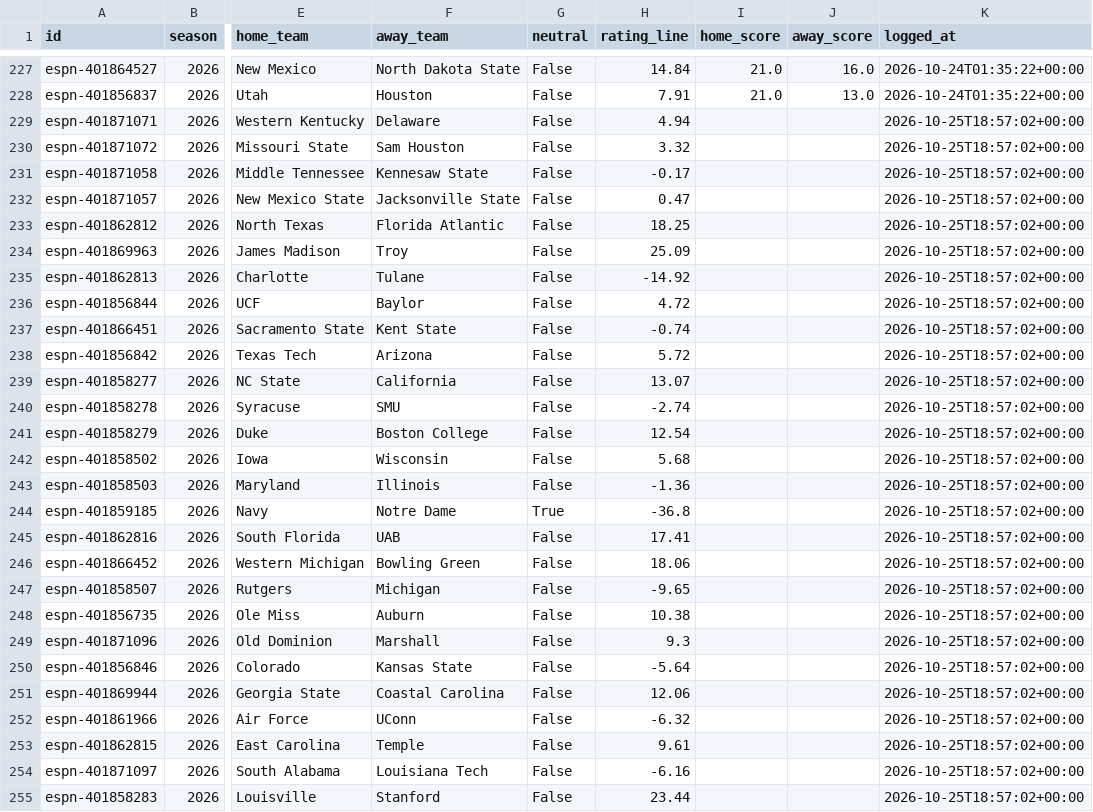
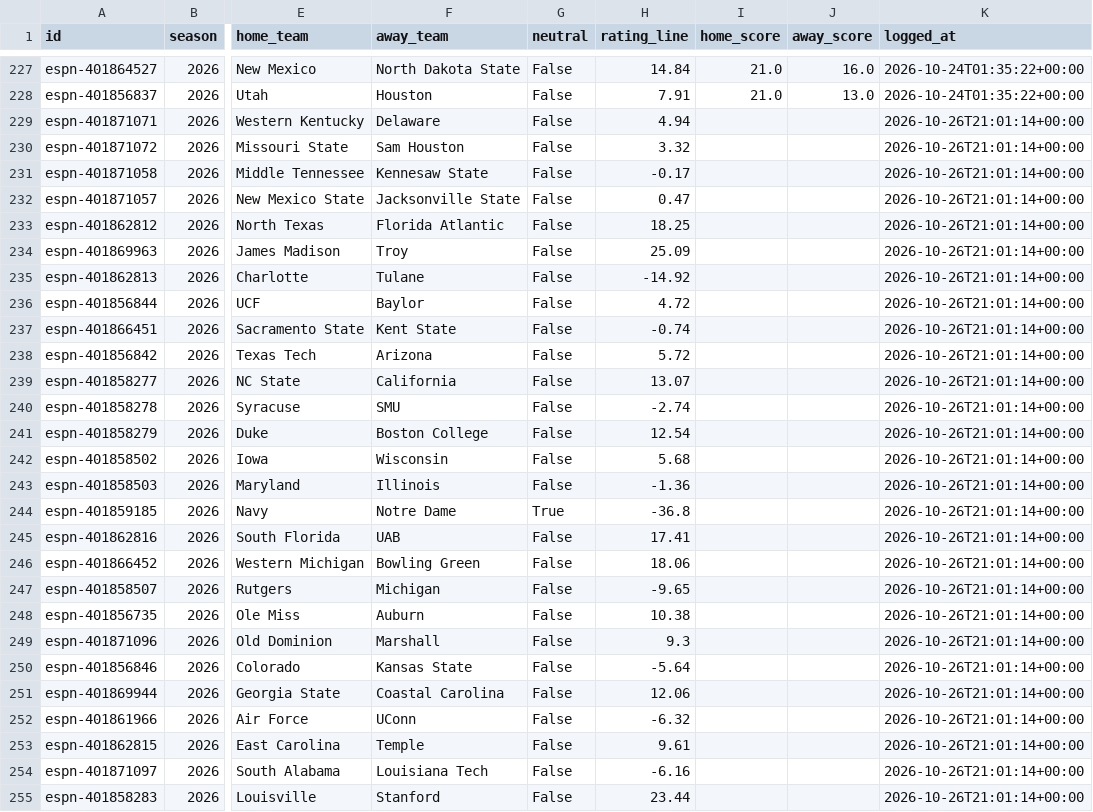
Before and after one commit to ant56-arch/ant56-arch.github.io, a CSV file: nfl-cfb/data/tracking/cfb_ratings_log.csv, drawn as a sheet; only a part is shown, gaps mark what is left out; the diff covers the shown part only; the diff names each change by its address in the sheet, - before the commit and + after, or states it on an @@ line.

```diff
--- a/nfl-cfb/data/tracking/cfb_ratings_log.csv
+++ b/nfl-cfb/data/tracking/cfb_ratings_log.csv
-K229:K255 (logged_at): 2026-10-25T18:57:02+00:00
+K229:K255 (logged_at): 2026-10-26T21:01:14+00:00
```
Also changed, not shown: 29 edited cells elsewhere in this file, nfl-cfb/data/tracking/cfb_predictions_log.csv, nfl-cfb/data/tracking/predictions_log.csv, 4 other files.
